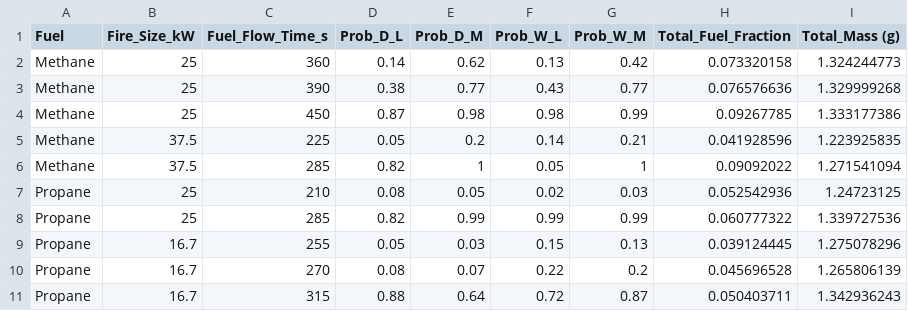
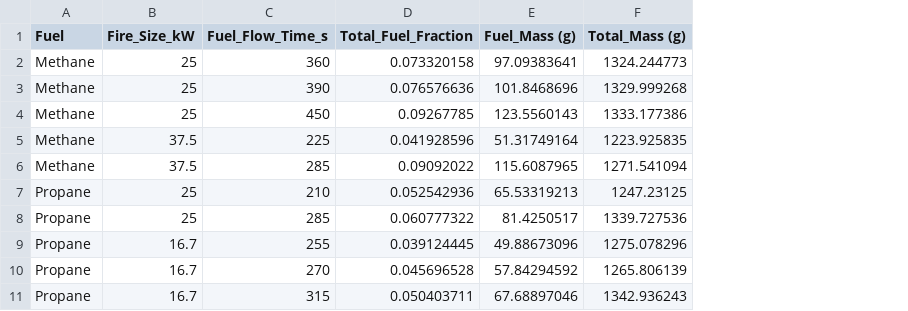
Before and after one commit to rlfalken/Backdraft_Modeling, a CSV file: Backdraft_Two_Zone.csv, drawn as a sheet; only a part is shown; removed rows and columns are numbered as before the commit, all else as after; the diff names each change by its address in the sheet, - before the commit and + after, or states it on an @@ line.

Commit message:
Added Total Fuel Mass
Fixed error for total fuel mass

```diff
--- a/Backdraft_Two_Zone.csv
+++ b/Backdraft_Two_Zone.csv
-column D (Prob_D_L), rows 2-11: 0.14 | 0.38 | 0.87 | 0.05 | 0.82 | 0.08 | 0.82 | 0.05 | 0.08 | 0.88
-column E (Prob_D_M), rows 2-11: 0.62 | 0.77 | 0.98 | 0.2 | 1 | 0.05 | 0.99 | 0.03 | 0.07 | 0.64
-column F (Prob_W_L), rows 2-11: 0.13 | 0.43 | 0.98 | 0.14 | 0.05 | 0.02 | 0.99 | 0.15 | 0.22 | 0.72
-column G (Prob_W_M), rows 2-11: 0.42 | 0.77 | 0.99 | 0.21 | 1 | 0.03 | 0.99 | 0.13 | 0.2 | 0.87
+column E (Fuel_Mass (g)), rows 2-11: 97.09383641 | 101.8468696 | 123.5560143 | 51.31749164 | 115.6087965 | 65.53319213 | 81.4250517 | 49.88673096 | 57.84294592 | 67.68897046
-F2 (Total_Mass (g)): 1.324244773
+F2 (Total_Mass (g)): 1324.244773
-F3 (Total_Mass (g)): 1.329999268
+F3 (Total_Mass (g)): 1329.999268
-F4 (Total_Mass (g)): 1.333177386
+F4 (Total_Mass (g)): 1333.177386
-F5 (Total_Mass (g)): 1.223925835
+F5 (Total_Mass (g)): 1223.925835
-F6 (Total_Mass (g)): 1.271541094
+F6 (Total_Mass (g)): 1271.541094
-F7 (Total_Mass (g)): 1.24723125
+F7 (Total_Mass (g)): 1247.23125
-F8 (Total_Mass (g)): 1.339727536
+F8 (Total_Mass (g)): 1339.727536
-F9 (Total_Mass (g)): 1.275078296
+F9 (Total_Mass (g)): 1275.078296
-F10 (Total_Mass (g)): 1.265806139
+F10 (Total_Mass (g)): 1265.806139
-F11 (Total_Mass (g)): 1.342936243
+F11 (Total_Mass (g)): 1342.936243
```
